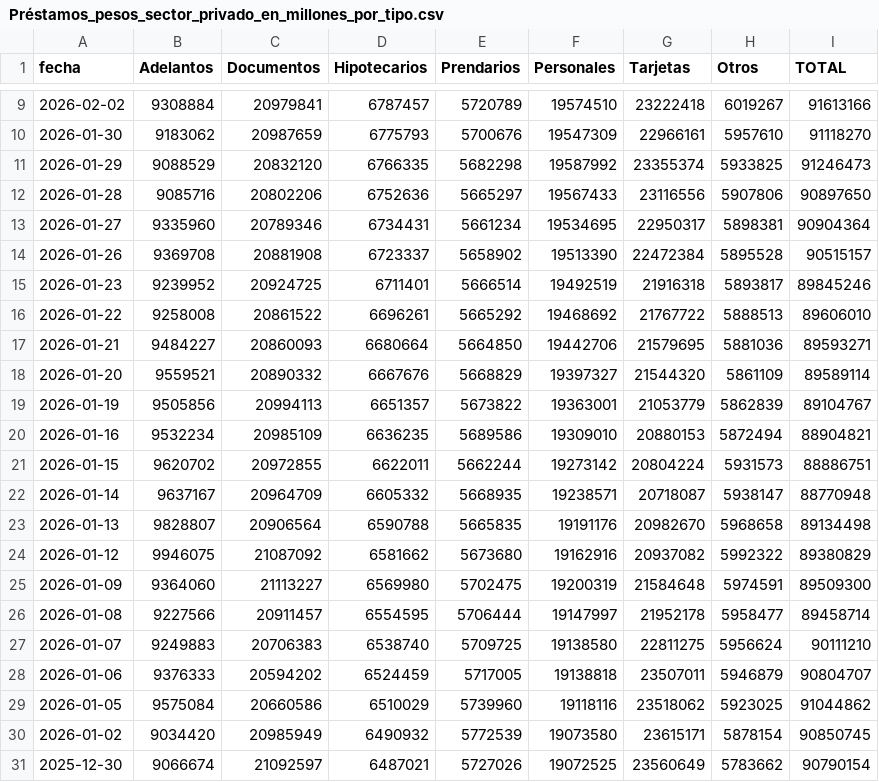
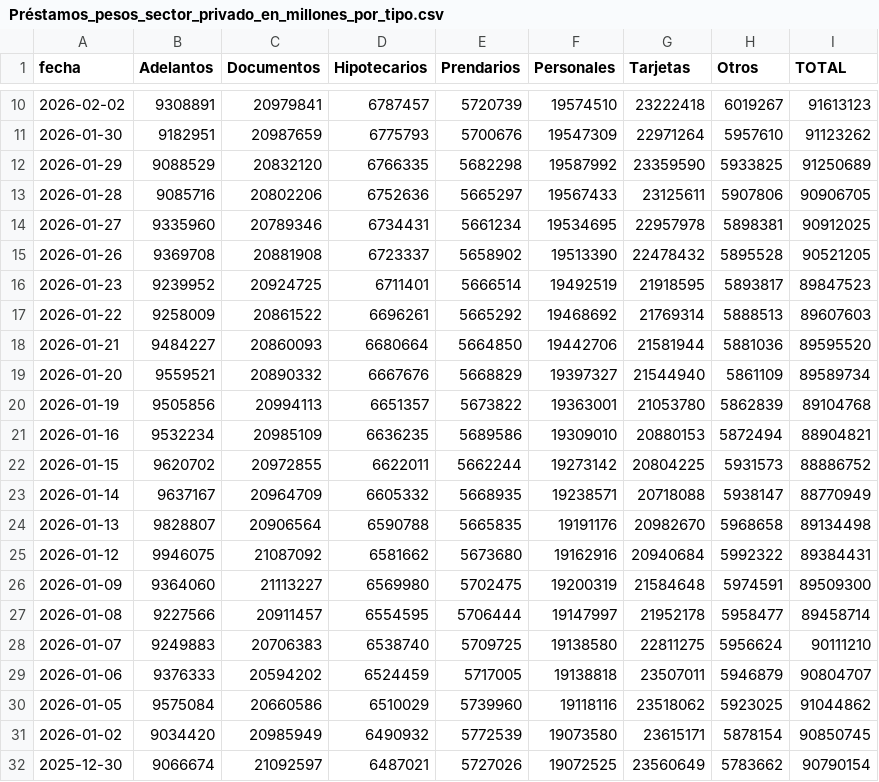
Before and after one commit to jesusrobles824/Proyectos-y-Automatizacion-de-Datos, a CSV file: Automatización de Datos/Préstamos_pesos_sector_privado_en_millones_por_tipo.csv, drawn as a sheet; only a part is shown, gaps mark what is left out; the diff covers the shown part only.

```diff
--- a/Automatización de Datos/Préstamos_pesos_sector_privado_en_millones_por_tipo.csv
+++ b/Automatización de Datos/Préstamos_pesos_sector_privado_en_millones_por_tipo.csv
@@ -9,17 +10,17 @@ fecha,Adelantos,Documentos,Hipotecarios,Prendarios,Personales,Tarjetas,Otros,TOT
-2026-02-02,9308884,20979841,6787457,5720789,19574510,23222418,6019267,91613166
-2026-01-30,9183062,20987659,6775793,5700676,19547309,22966161,5957610,91118270
-2026-01-29,9088529,20832120,6766335,5682298,19587992,23355374,5933825,91246473
-2026-01-28,9085716,20802206,6752636,5665297,19567433,23116556,5907806,90897650
-2026-01-27,9335960,20789346,6734431,5661234,19534695,22950317,5898381,90904364
-2026-01-26,9369708,20881908,6723337,5658902,19513390,22472384,5895528,90515157
-2026-01-23,9239952,20924725,6711401,5666514,19492519,21916318,5893817,89845246
-2026-01-22,9258008,20861522,6696261,5665292,19468692,21767722,5888513,89606010
-2026-01-21,9484227,20860093,6680664,5664850,19442706,21579695,5881036,89593271
-2026-01-20,9559521,20890332,6667676,5668829,19397327,21544320,5861109,89589114
-2026-01-19,9505856,20994113,6651357,5673822,19363001,21053779,5862839,89104767
+2026-02-02,9308891,20979841,6787457,5720739,19574510,23222418,6019267,91613123
+2026-01-30,9182951,20987659,6775793,5700676,19547309,22971264,5957610,91123262
+2026-01-29,9088529,20832120,6766335,5682298,19587992,23359590,5933825,91250689
+2026-01-28,9085716,20802206,6752636,5665297,19567433,23125611,5907806,90906705
+2026-01-27,9335960,20789346,6734431,5661234,19534695,22957978,5898381,90912025
+2026-01-26,9369708,20881908,6723337,5658902,19513390,22478432,5895528,90521205
+2026-01-23,9239952,20924725,6711401,5666514,19492519,21918595,5893817,89847523
+2026-01-22,9258009,20861522,6696261,5665292,19468692,21769314,5888513,89607603
+2026-01-21,9484227,20860093,6680664,5664850,19442706,21581944,5881036,89595520
+2026-01-20,9559521,20890332,6667676,5668829,19397327,21544940,5861109,89589734
+2026-01-19,9505856,20994113,6651357,5673822,19363001,21053780,5862839,89104768
 2026-01-16,9532234,20985109,6636235,5689586,19309010,20880153,5872494,88904821
-2026-01-15,9620702,20972855,6622011,5662244,19273142,20804224,5931573,88886751
-2026-01-14,9637167,20964709,6605332,5668935,19238571,20718087,5938147,88770948
+2026-01-15,9620702,20972855,6622011,5662244,19273142,20804225,5931573,88886752
+2026-01-14,9637167,20964709,6605332,5668935,19238571,20718088,5938147,88770949
 2026-01-13,9828807,20906564,6590788,5665835,19191176,20982670,5968658,89134498
-2026-01-12,9946075,21087092,6581662,5673680,19162916,20937082,5992322,89380829
+2026-01-12,9946075,21087092,6581662,5673680,19162916,20940684,5992322,89384431
 2026-01-09,9364060,21113227,6569980,5702475,19200319,21584648,5974591,89509300
```
Also changed, not shown: 1 added row and 39 edited cells elsewhere in this file, Automatización de Datos/ADRs_Precios.csv, Automatización de Datos/ADRs_variacion_porcentual_diaria.csv, 8 other files.
